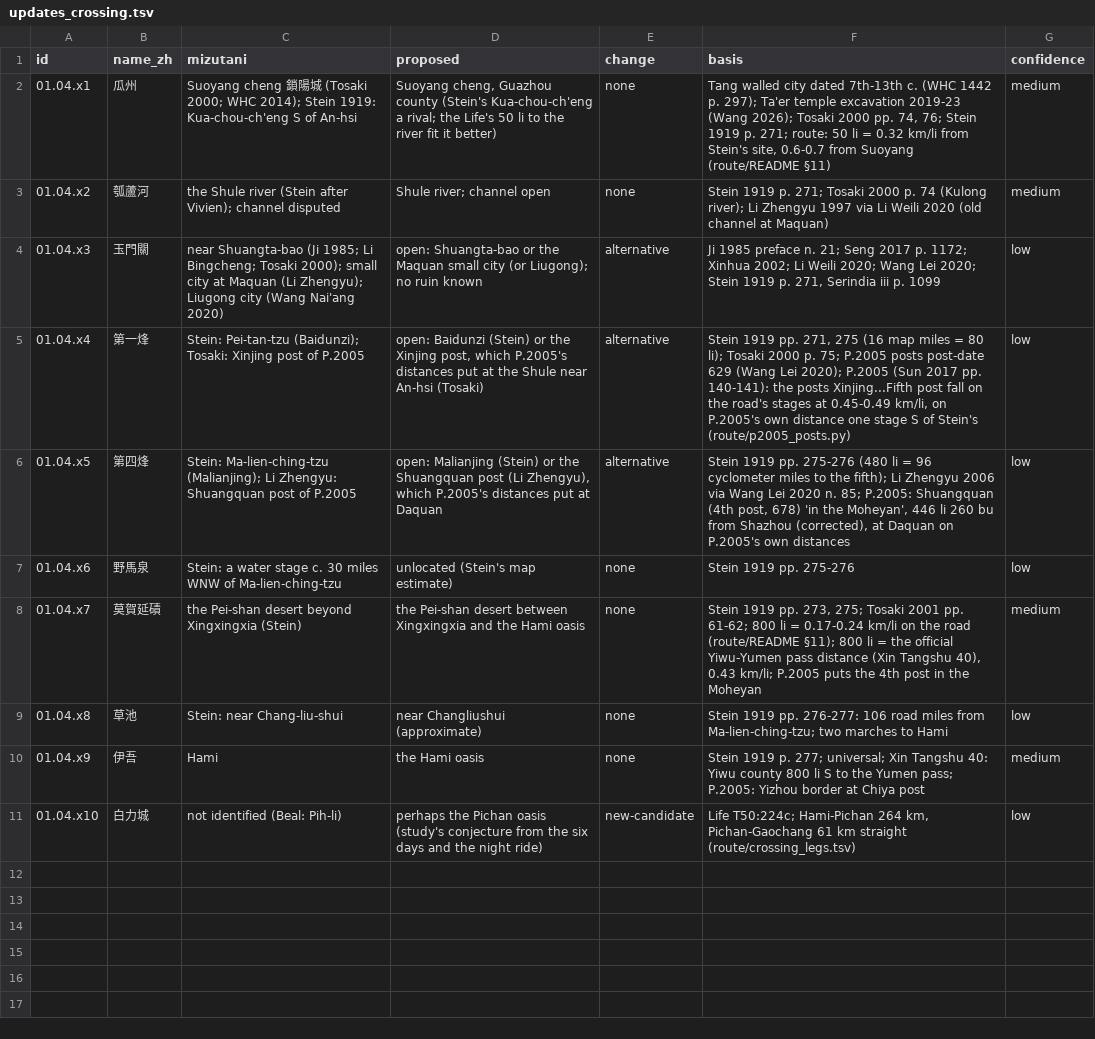
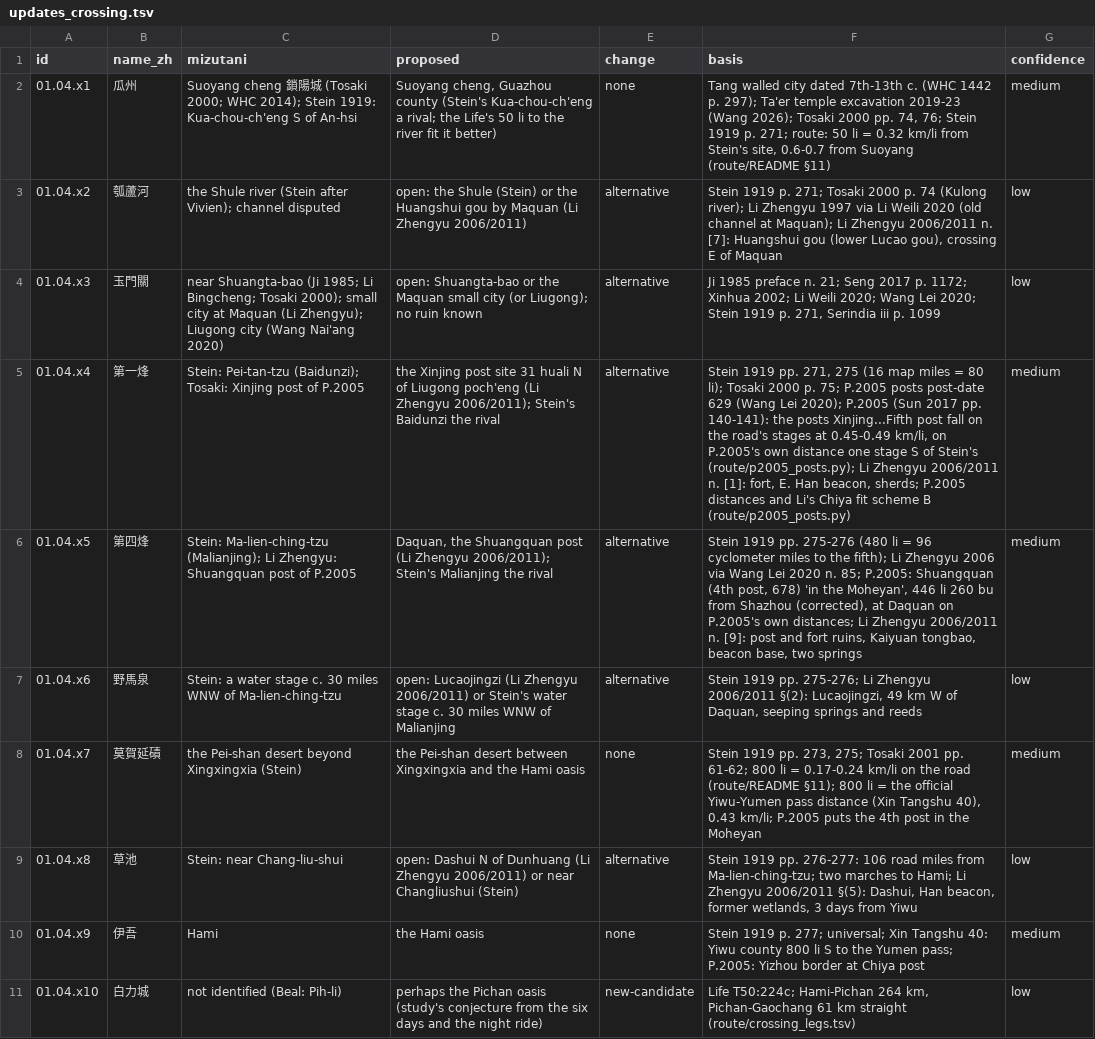
Before and after one commit to kengoharimoto/xuanzang-places, a TSV file: data/notes/updates_crossing.tsv, drawn as a sheet; the diff names each change by its address in the sheet, - before the commit and + after, or states it on an @@ line.

```diff
--- a/data/notes/updates_crossing.tsv
+++ b/data/notes/updates_crossing.tsv
-D3 (proposed): Shule river; channel open
+D3 (proposed): open: the Shule (Stein) or the Huangshui gou by Maquan (Li Zhengyu 2006/2011)
-E3 (change): none
+E3 (change): alternative
-F3 (basis): …channel at Maquan)
+F3 (basis): …channel at Maquan); Li Zhengyu 2006/2011 n. [7]: Huangshui gou (lower Lucao gou), crossing E of Maquan
-G3 (confidence): medium
+G3 (confidence): low
-D5 (proposed): open: Baidunzi (Stein) or the Xinjing post, which P.2005's distances put at the Shule near An-hsi (Tosaki)
+D5 (proposed): the Xinjing post site 31 huali N of Liugong poch'eng (Li Zhengyu 2006/2011); Stein's Baidunzi the rival
-F5 (basis): …of Stein's (route/p2005_posts.py)
+F5 (basis): …of Stein's (route/p2005_posts.py); Li Zhengyu 2006/2011 n. [1]: fort, E. Han beacon, sherds; P.2005 distances and Li's Chiya fit scheme B (route/p2005_posts.py)
-G5:G6 (confidence): low
+G5:G6 (confidence): medium
-D6 (proposed): open: Malianjing (Stein) or the Shuangquan post (Li Zhengyu), which P.2005's distances put at Daquan
+D6 (proposed): Daquan, the Shuangquan post (Li Zhengyu 2006/2011); Stein's Malianjing the rival
-F6 (basis): …P.2005's own distances
+F6 (basis): …P.2005's own distances; Li Zhengyu 2006/2011 n. [9]: post and fort ruins, Kaiyuan tongbao, beacon base, two springs
-D7 (proposed): unlocated (Stein's map estimate)
+D7 (proposed): open: Lucaojingzi (Li Zhengyu 2006/2011) or Stein's water stage c. 30 miles WNW of Malianjing
-E7 (change): none
+E7 (change): alternative
-F7 (basis): …1919 pp. 275-276
+F7 (basis): …1919 pp. 275-276; Li Zhengyu 2006/2011 §(2): Lucaojingzi, 49 km W of Daquan, seeping springs and reeds
-D9 (proposed): near Changliushui (approximate)
+D9 (proposed): open: Dashui N of Dunhuang (Li Zhengyu 2006/2011) or near Changliushui (Stein)
-E9 (change): none
+E9 (change): alternative
-F9 (basis): …marches to Hami
+F9 (basis): …marches to Hami; Li Zhengyu 2006/2011 §(5): Dashui, Han beacon, former wetlands, 3 days from Yiwu
```
Also changed, not shown: data/coords_added.tsv, data/literature.tsv, 16 other files.
